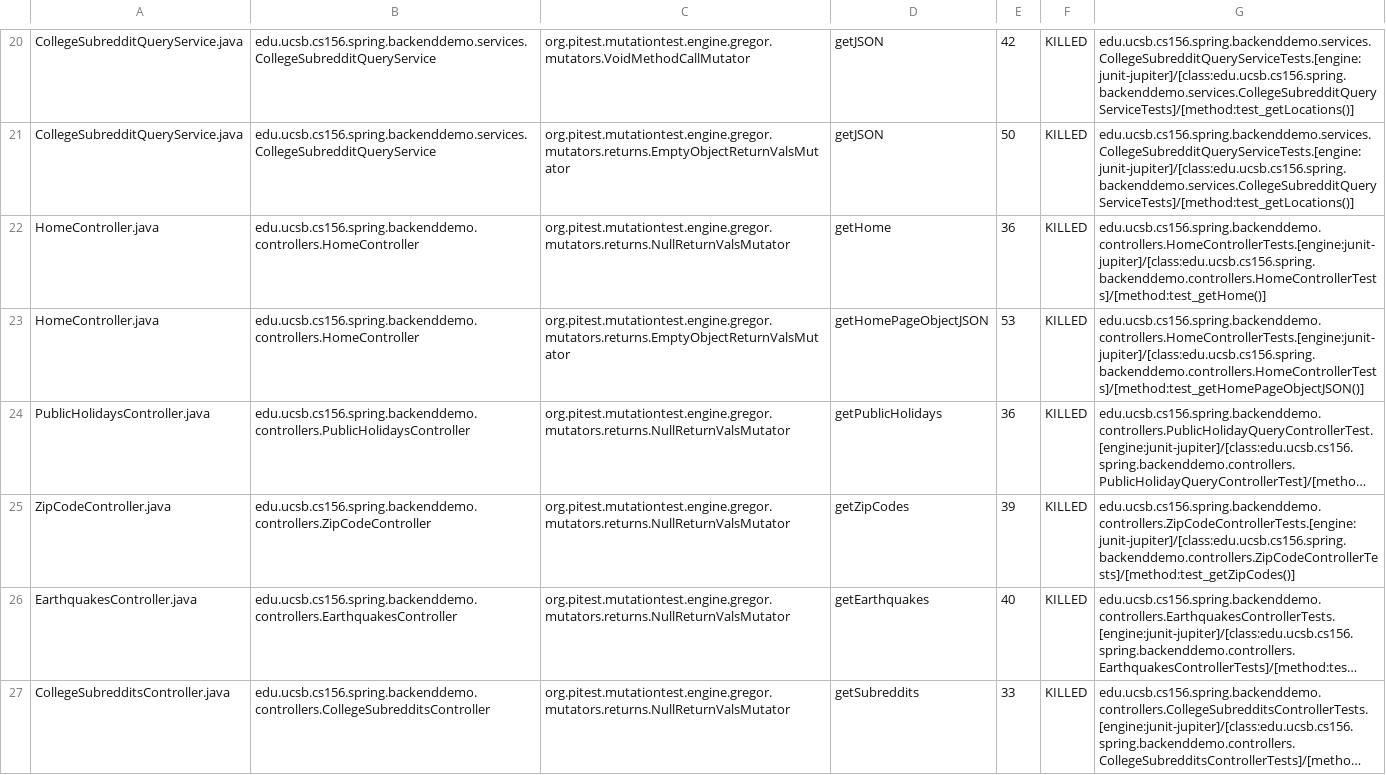
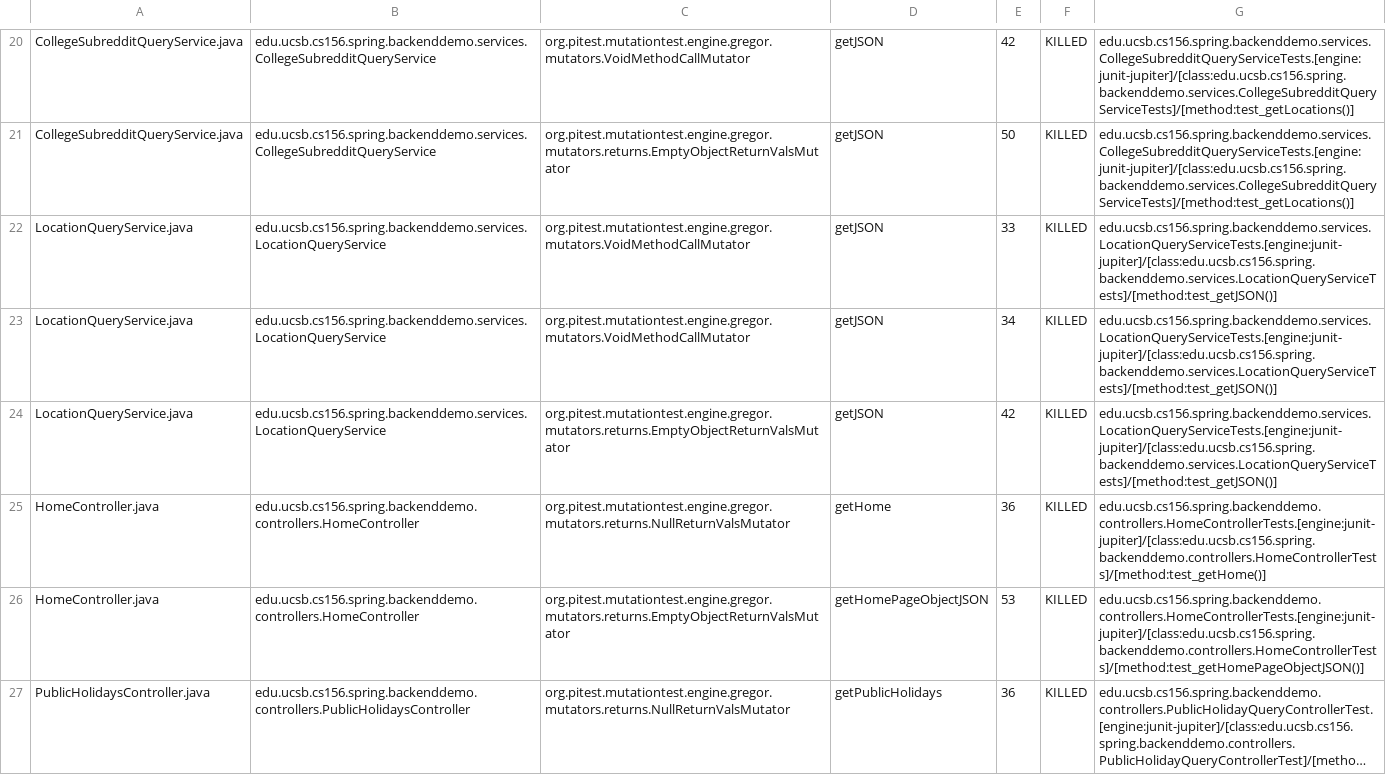
Before and after one commit to ucsb-cs156-w24/team01-w24-5pm-1, a CSV file: pitest/mutations.csv, drawn as a sheet; only a part is shown, gaps mark what is left out; the shorter side is filled out with more unchanged rows; long unchanged cells end in …; the diff names each change by its address in the sheet, - before the commit and + after, or states it on an @@ line.

Commit message:
Deploying to gh-pages from @ ucsb-cs156-w24/team01-w24-5pm-1@3d97b45f7063a22936591546be845b0912dc6d0a 🚀

```diff
--- a/pitest/mutations.csv
+++ b/pitest/mutations.csv
+row 22: LocationQueryService.java | edu.ucsb.cs156.spring.backenddemo.services.LocationQueryService | org.pitest.mutationtest.engine.gregor.mutators.VoidMethodCallMutator | getJSON | 33 | KILLED | edu.ucsb.cs156.spring.backenddemo.services.LocationQueryServiceTests.[engine:junit-jupiter]/[class:edu.ucsb.cs156.spring.backenddemo.services.LocationQueryServiceTests]/[method:test_getJSON()]
+row 23: LocationQueryService.java | edu.ucsb.cs156.spring.backenddemo.services.LocationQueryService | org.pitest.mutationtest.engine.gregor.mutators.VoidMethodCallMutator | getJSON | 34 | KILLED | edu.ucsb.cs156.spring.backenddemo.services.LocationQueryServiceTests.[engine:junit-jupiter]/[class:edu.ucsb.cs156.spring.backenddemo.services.LocationQueryServiceTests]/[method:test_getJSON()]
+row 24: LocationQueryService.java | edu.ucsb.cs156.spring.backenddemo.services.LocationQueryService | org.pitest.mutationtest.engine.gregor.mutators.returns.EmptyObjectReturnValsMutator | getJSON | 42 | KILLED | edu.ucsb.cs156.spring.backenddemo.services.LocationQueryServiceTests.[engine:junit-jupiter]/[class:edu.ucsb.cs156.spring.backenddemo.services.LocationQueryServiceTests]/[method:test_getJSON()]
```
Also changed, not shown: 18 other files.
